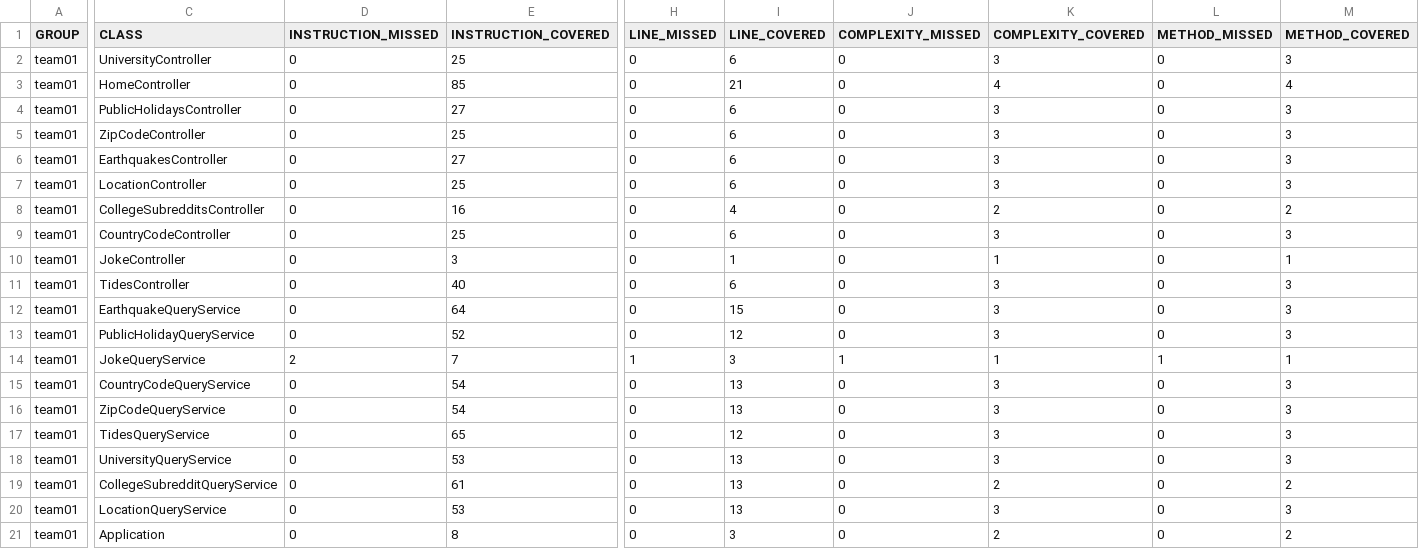
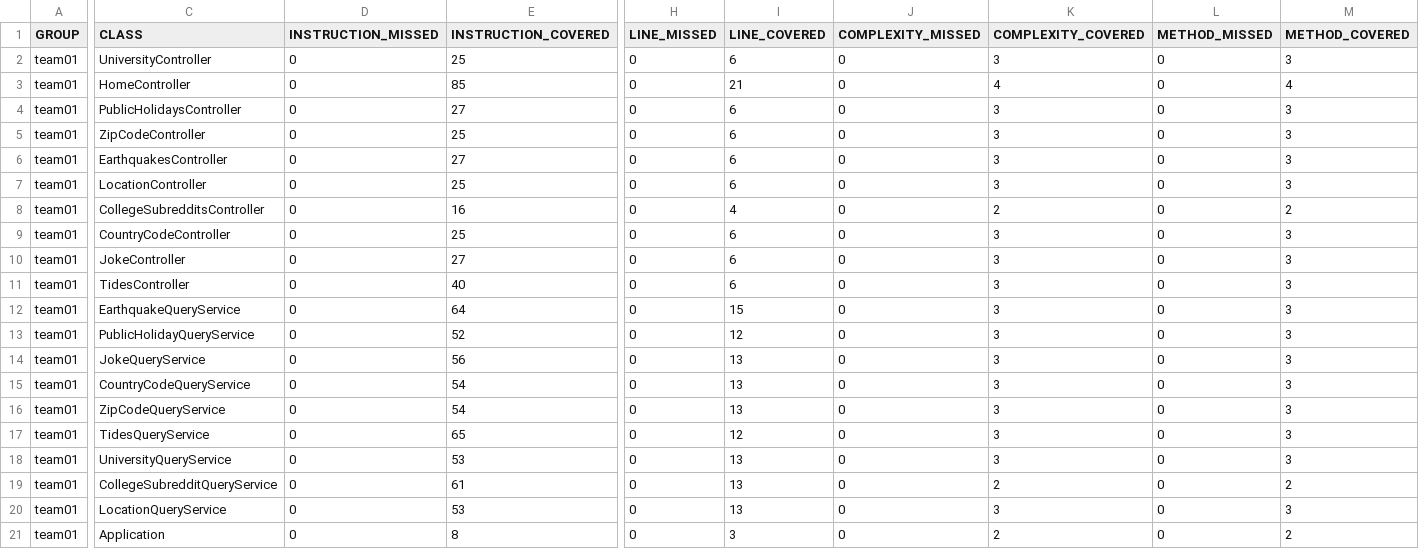
Before and after one commit to ucsb-cs156-w24/team01-w24-6pm-4, a CSV file: jacoco/jacoco.csv, drawn as a sheet; only a part is shown, gaps mark what is left out; the diff names each change by its address in the sheet, - before the commit and + after, or states it on an @@ line.

```diff
--- a/jacoco/jacoco.csv
+++ b/jacoco/jacoco.csv
-E10 (INSTRUCTION_COVERED): 3
+E10 (INSTRUCTION_COVERED): 27
-I10 (LINE_COVERED): 1
+I10 (LINE_COVERED): 6
-K10 (COMPLEXITY_COVERED): 1
+K10 (COMPLEXITY_COVERED): 3
-M10 (METHOD_COVERED): 1
+M10 (METHOD_COVERED): 3
-D14 (INSTRUCTION_MISSED): 2
+D14 (INSTRUCTION_MISSED): 0
-E14 (INSTRUCTION_COVERED): 7
+E14 (INSTRUCTION_COVERED): 56
-H14 (LINE_MISSED): 1
+H14 (LINE_MISSED): 0
-I14 (LINE_COVERED): 3
+I14 (LINE_COVERED): 13
-J14 (COMPLEXITY_MISSED): 1
+J14 (COMPLEXITY_MISSED): 0
-K14 (COMPLEXITY_COVERED): 1
+K14 (COMPLEXITY_COVERED): 3
-L14 (METHOD_MISSED): 1
+L14 (METHOD_MISSED): 0
-M14 (METHOD_COVERED): 1
+M14 (METHOD_COVERED): 3
```
Also changed, not shown: 11 other files.
